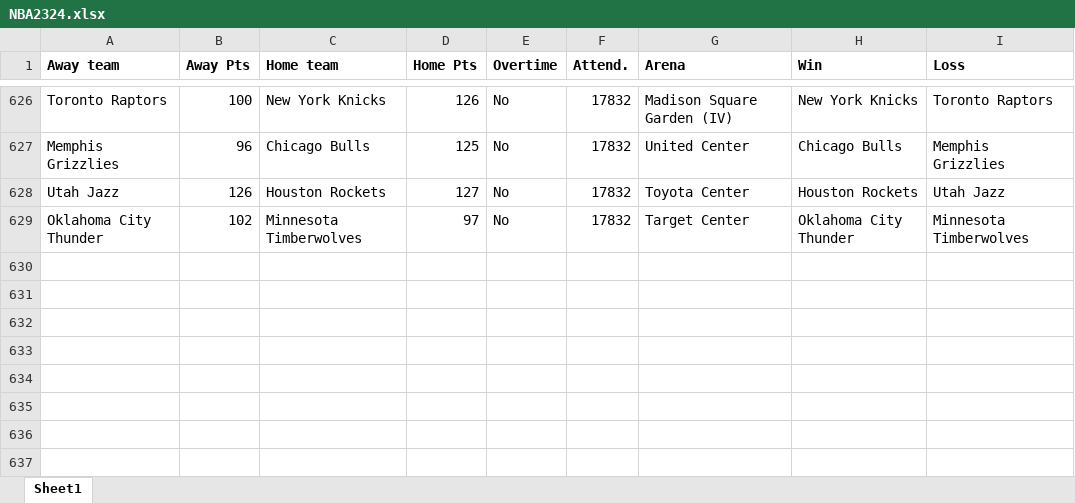
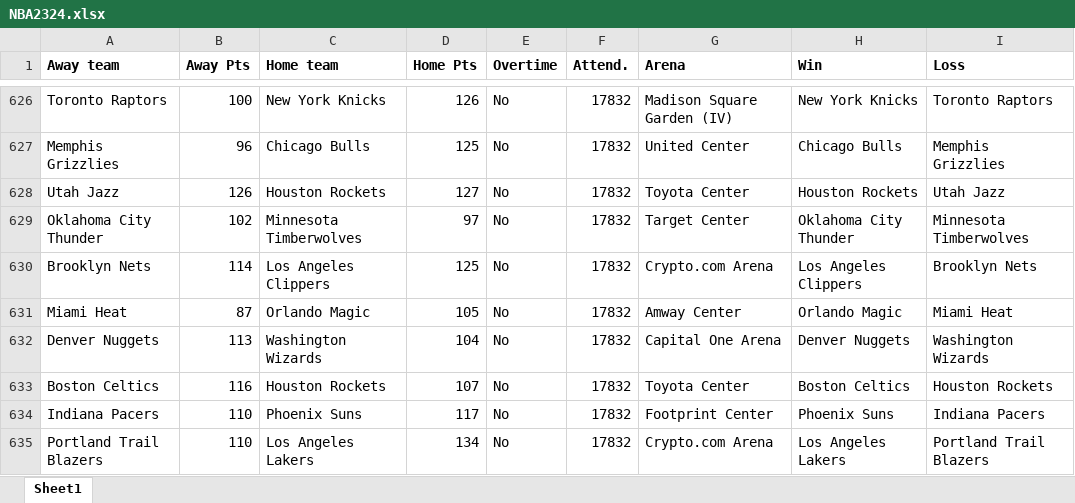
Before and after one commit to 91dhar/NBA-Projections, an Excel workbook: NBA2324.xlsx, sheet Sheet1, drawn as a sheet; only a part is shown, gaps mark what is left out; values as stored, in another font and other column widths than the file's, no borders; the diff names each change by its address in the sheet, - before the commit and + after, or states it on an @@ line.

Commit message:
modified:   NBA2324.xlsx modified:   future.xlsx modified:   nba_forecast.ipynb

```diff
--- a/NBA2324.xlsx (sheet Sheet1)
+++ b/NBA2324.xlsx (sheet Sheet1)
+row 630: Brooklyn Nets | 114 | Los Angeles Clippers | 125 | No | 17832 | Crypto.com Arena | Los Angeles Clippers | Brooklyn Nets
+row 631: Miami Heat | 87 | Orlando Magic | 105 | No | 17832 | Amway Center | Orlando Magic | Miami Heat
+row 632: Denver Nuggets | 113 | Washington Wizards | 104 | No | 17832 | Capital One Arena | Denver Nuggets | Washington Wizards
+row 633: Boston Celtics | 116 | Houston Rockets | 107 | No | 17832 | Toyota Center | Boston Celtics | Houston Rockets
+row 634: Indiana Pacers | 110 | Phoenix Suns | 117 | No | 17832 | Footprint Center | Phoenix Suns | Indiana Pacers
+row 635: Portland Trail Blazers | 110 | Los Angeles Lakers | 134 | No | 17832 | Crypto.com Arena | Los Angeles Lakers | Portland Trail Blazers
```
Also changed, not shown: future.xlsx, 1 other file.
